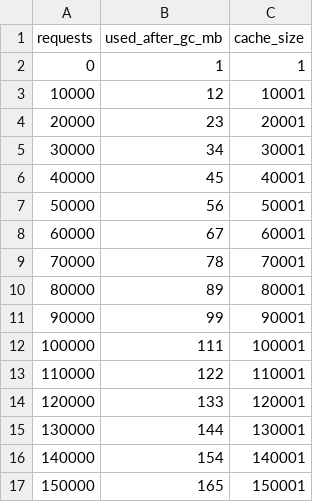
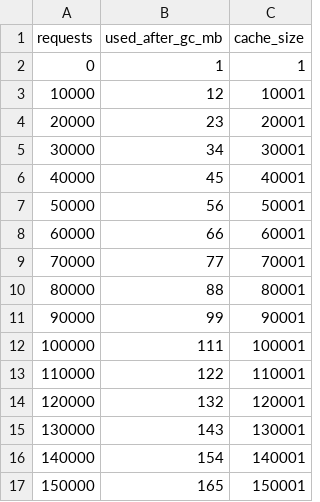
Before and after one commit to hoso8722/code-to-design-sample, a CSV file: java-memory-05/cache-unbounded.csv, drawn as a sheet.

```diff
--- a/java-memory-05/cache-unbounded.csv
+++ b/java-memory-05/cache-unbounded.csv
@@ -7,5 +7,5 @@ requests,used_after_gc_mb,cache_size
 50000,56,50001
-60000,67,60001
-70000,78,70001
-80000,89,80001
+60000,66,60001
+70000,77,70001
+80000,88,80001
 90000,99,90001
@@ -13,4 +13,4 @@ requests,used_after_gc_mb,cache_size
 110000,122,110001
-120000,133,120001
-130000,144,130001
+120000,132,120001
+130000,143,130001
 140000,154,140001
```
Also changed, not shown: 6 other files.
